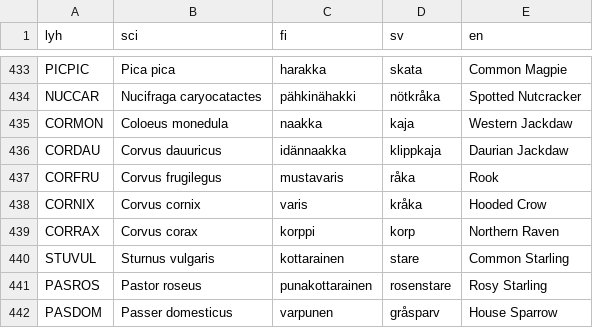
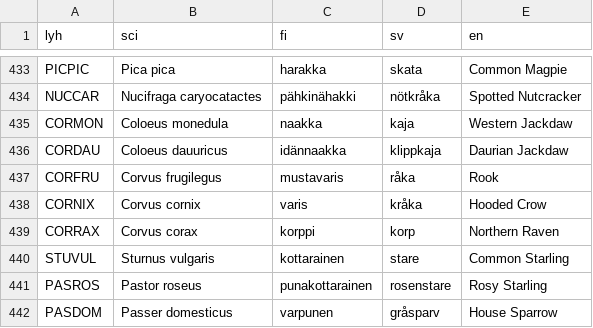
Before and after one commit to mikaelnyman/xeno, a CSV file: lajit.csv, drawn as a sheet; only a part is shown, gaps mark what is left out.

```diff
--- a/lajit.csv
+++ b/lajit.csv
@@ -435,3 +435,3 @@ NUCCAR	Nucifraga caryocatactes	pähkinähakki	nötkråka	Spotted Nutcracker
 CORMON	Coloeus monedula	naakka	kaja	Western Jackdaw
-CORDAU	Corvus dauuricus	idännaakka	klippkaja	Daurian Jackdaw
+CORDAU	Coloeus dauuricus	idännaakka	klippkaja	Daurian Jackdaw
 CORFRU	Corvus frugilegus	mustavaris	råka	Rook
```
Also changed, not shown: 2 other files.
